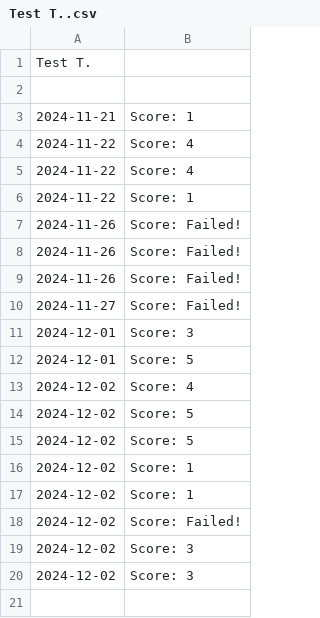
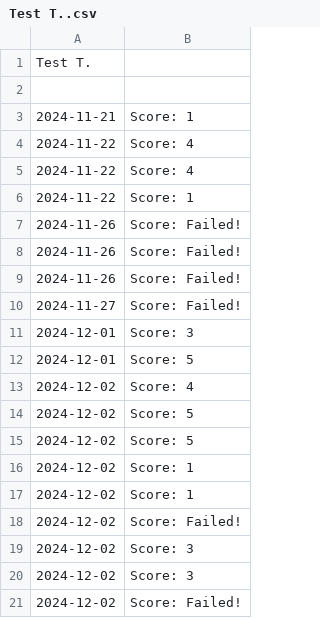
Before and after one commit to fordashton3/WordleProject, a CSV file: score-tracking-files/Test T..csv, drawn as a sheet; the diff names each change by its address in the sheet, - before the commit and + after, or states it on an @@ line.

```diff
--- a/score-tracking-files/Test T..csv
+++ b/score-tracking-files/Test T..csv
+row 21: 2024-12-02 | Score: Failed!
```
Also changed, not shown: score-tracking-files/Ben B..csv, 3 other files.
